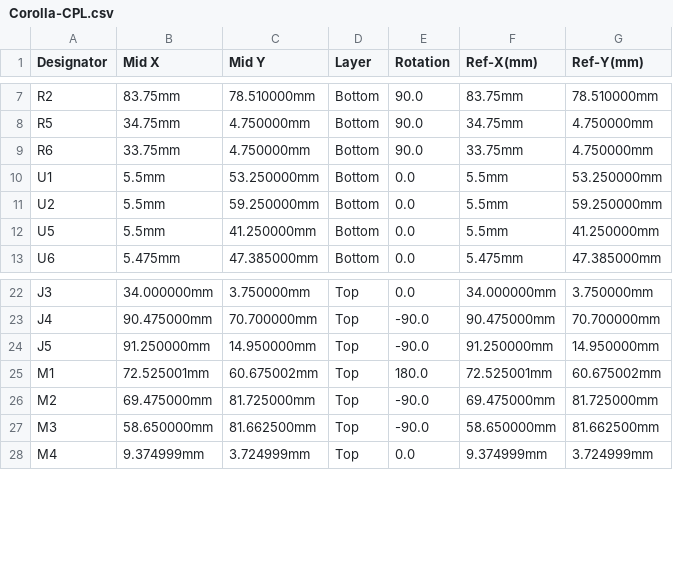
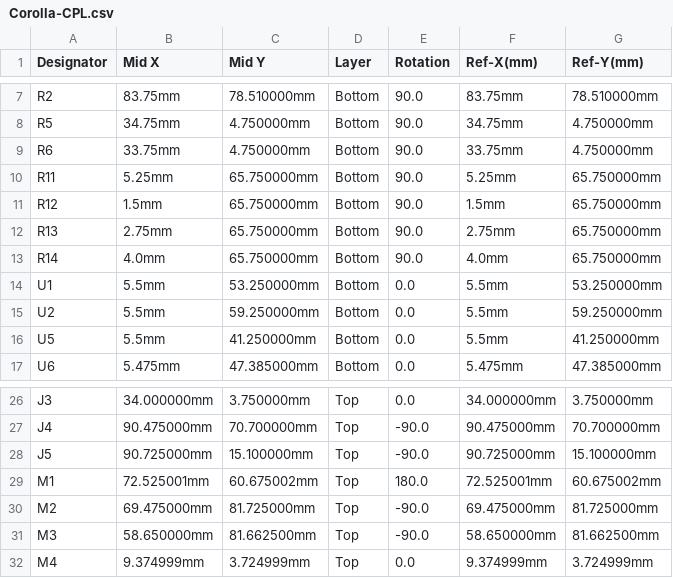
Before and after one commit to 09qwerty-org/Hellen-AE101-Corolla, a CSV file: boards/AE101Corolla-a/frame/Corolla-CPL.csv, drawn as a sheet; only a part is shown, gaps mark what is left out.

```diff
--- a/boards/AE101Corolla-a/frame/Corolla-CPL.csv
+++ b/boards/AE101Corolla-a/frame/Corolla-CPL.csv
@@ -9,2 +9,6 @@ R5,34.75mm,4.750000mm,Bottom,90.0,34.75mm,4.750000mm
 R6,33.75mm,4.750000mm,Bottom,90.0,33.75mm,4.750000mm
+R11,5.25mm,65.750000mm,Bottom,90.0,5.25mm,65.750000mm
+R12,1.5mm,65.750000mm,Bottom,90.0,1.5mm,65.750000mm
+R13,2.75mm,65.750000mm,Bottom,90.0,2.75mm,65.750000mm
+R14,4.0mm,65.750000mm,Bottom,90.0,4.0mm,65.750000mm
 U1,5.5mm,53.250000mm,Bottom,0.0,5.5mm,53.250000mm
@@ -23,3 +27,3 @@ J3,34.000000mm,3.750000mm,Top,0.0,34.000000mm,3.750000mm
 J4,90.475000mm,70.700000mm,Top,-90.0,90.475000mm,70.700000mm
-J5,91.250000mm,14.950000mm,Top,-90.0,91.250000mm,14.950000mm
+J5,90.725000mm,15.100000mm,Top,-90.0,90.725000mm,15.100000mm
 M1,72.525001mm,60.675002mm,Top,180.0,72.525001mm,60.675002mm
```
Also changed, not shown: boards/AE101Corolla-a/board/AE101Corolla-a-BOM-JLC.csv, boards/AE101Corolla-a/board/AE101Corolla-a-CPL.csv, 35 other files.
